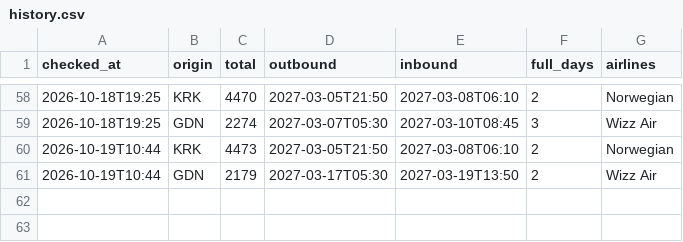
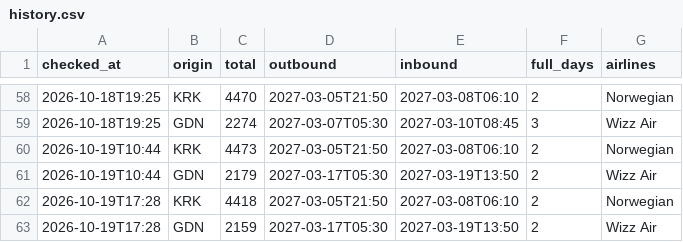
Before and after one commit to alcz86/flight-tracker, a CSV file: data/history.csv, drawn as a sheet; only a part is shown, gaps mark what is left out.

```diff
--- a/data/history.csv
+++ b/data/history.csv
@@ -61 +61,3 @@ checked_at,origin,total,outbound,inbound,full_days,airlines
 2026-10-19T10:44,GDN,2179,2027-03-17T05:30,2027-03-19T13:50,2,Wizz Air
+2026-10-19T17:28,KRK,4418,2027-03-05T21:50,2027-03-08T06:10,2,Norwegian
+2026-10-19T17:28,GDN,2159,2027-03-17T05:30,2027-03-19T13:50,2,Wizz Air
```
Also changed, not shown: 2 other files.
